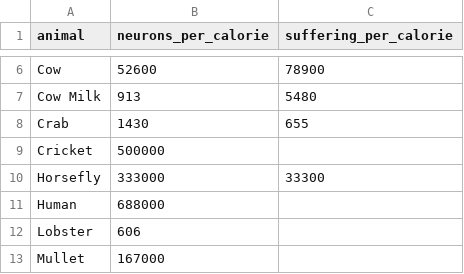
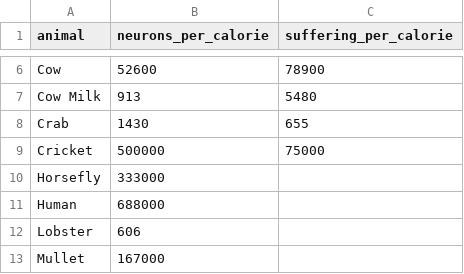
Before and after one commit to robbiethompson18/personal-website, a CSV file: posts/bobs-diet/rankings.csv, drawn as a sheet; only a part is shown, gaps mark what is left out.

```diff
--- a/posts/bobs-diet/rankings.csv
+++ b/posts/bobs-diet/rankings.csv
@@ -8,4 +8,4 @@ Cow Milk,913,5480
 Crab,1430,655
-Cricket,500000,
-Horsefly,333000,33300
+Cricket,500000,75000
+Horsefly,333000,
 Human,688000,
```
Also changed, not shown: 13 other files.
